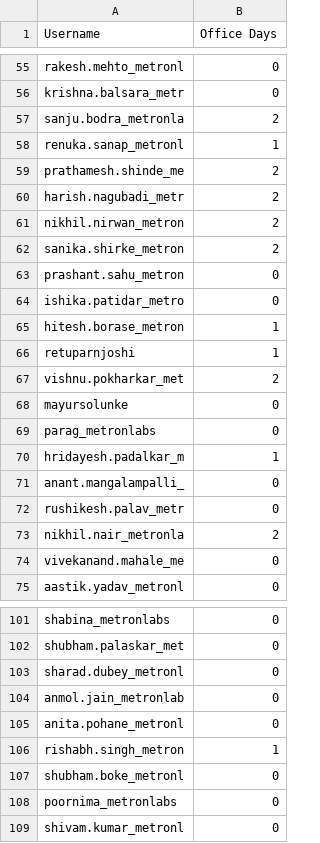
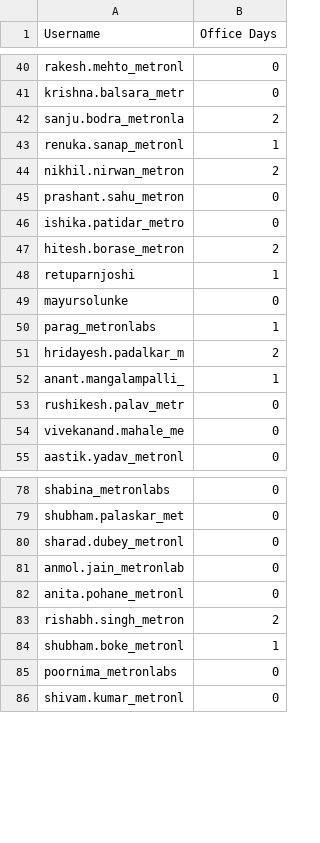
Before and after one commit to krishnab-metron/sophos-integration-app, a CSV file: weekly_summary.csv, drawn as a sheet; only a part is shown, gaps mark what is left out; the diff covers the shown part only.

```diff
--- a/weekly_summary.csv
+++ b/weekly_summary.csv
@@ -58,17 +43,12 @@ sanju.bodra_metronla,2
 renuka.sanap_metronl,1
-prathamesh.shinde_me,2
-harish.nagubadi_metr,2
 nikhil.nirwan_metron,2
-sanika.shirke_metron,2
 prashant.sahu_metron,0
 ishika.patidar_metro,0
-hitesh.borase_metron,1
+hitesh.borase_metron,2
 retuparnjoshi,1
-vishnu.pokharkar_met,2
 mayursolunke,0
-parag_metronlabs,0
-hridayesh.padalkar_m,1
-anant.mangalampalli_,0
+parag_metronlabs,1
+hridayesh.padalkar_m,2
+anant.mangalampalli_,1
 rushikesh.palav_metr,0
-nikhil.nair_metronla,2
 vivekanand.mahale_me,0
@@ -105,4 +82,4 @@ anmol.jain_metronlab,0
 anita.pohane_metronl,0
-rishabh.singh_metron,1
-shubham.boke_metronl,0
+rishabh.singh_metron,2
+shubham.boke_metronl,1
 poornima_metronlabs,0
```
Also changed, not shown: 18 removed rows and 11 edited cells elsewhere in this file, report.csv, 5 other files.
